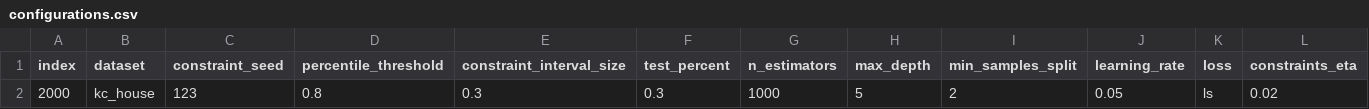
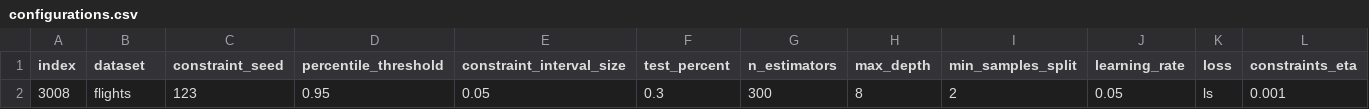
Before and after one commit to abrahami/Constraint-Learning, a CSV file: configurations.csv, drawn as a sheet; only a part is shown; removed rows and columns are numbered as before the commit, all else as after; rows hold the shown columns only; the diff names each change by its address in the sheet, - before the commit and + after, or states it on an @@ line.

```diff
--- a/configurations.csv
+++ b/configurations.csv
-row 2: 2000 | kc_house | 123 | 0.8 | 0.3 | 0.3 | 1000 | 5 | 2 | 0.05 | ls | 0.02
+row 2: 3008 | flights | 123 | 0.95 | 0.05 | 0.3 | 300 | 8 | 2 | 0.05 | ls | 0.001
```
Also changed, not shown: 3 other files.
